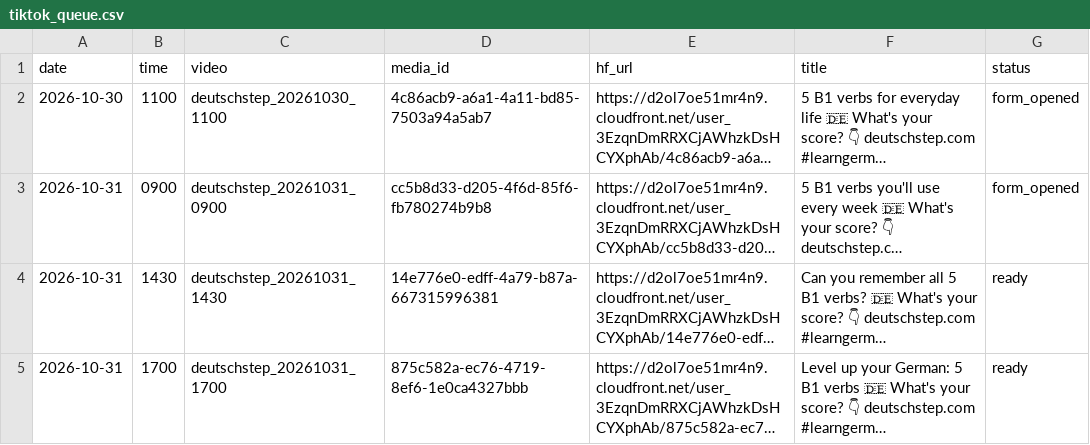
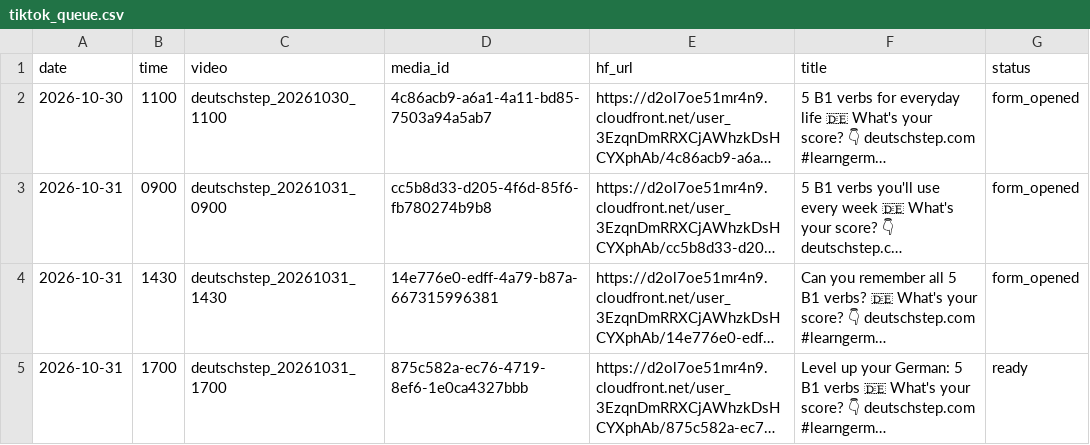
Before and after one commit to umitvatansever0/weblearningapp, a CSV file: automation/tiktok_queue.csv, drawn as a sheet; long unchanged cells end in …; the diff names each change by its address in the sheet, - before the commit and + after, or states it on an @@ line.

```diff
--- a/automation/tiktok_queue.csv
+++ b/automation/tiktok_queue.csv
-G4 (status): ready
+G4 (status): form_opened
```
